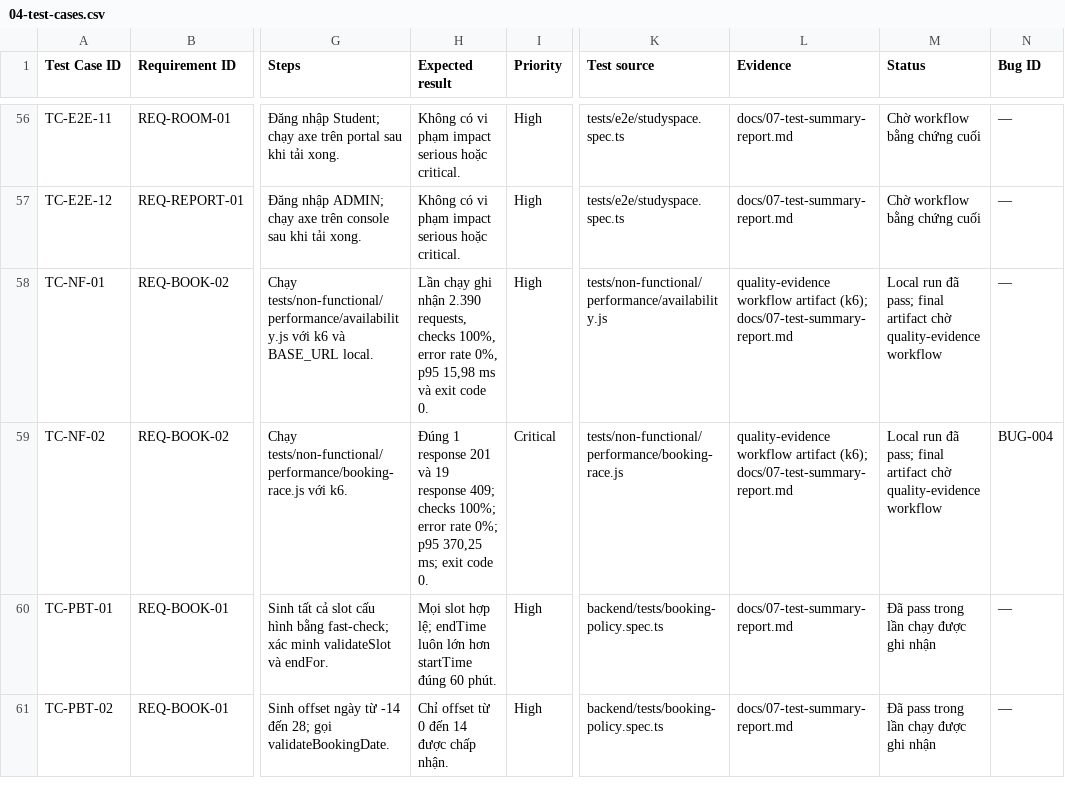
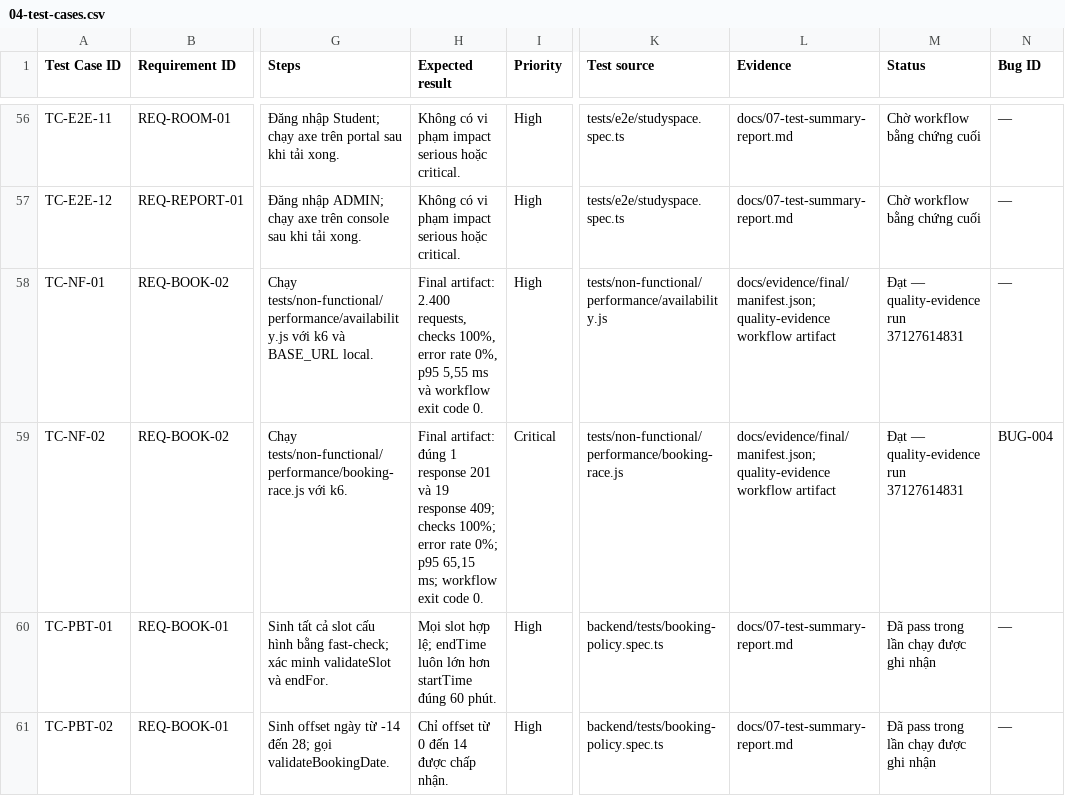
Before and after one commit to bachiep/studyspace-quality-assurance, a CSV file: docs/04-test-cases.csv, drawn as a sheet; only a part is shown, gaps mark what is left out; the diff names each change by its address in the sheet, - before the commit and + after, or states it on an @@ line.

Commit message:
docs: align evidence snapshot and traceability artifacts

```diff
--- a/docs/04-test-cases.csv
+++ b/docs/04-test-cases.csv
-H58 (Expected result): Lần chạy ghi nhận 2.390 requests, checks 100%, error rate 0%, p95 15,98 ms và exit code…
+H58 (Expected result): Final artifact: 2.400 requests, checks 100%, error rate 0%, p95 5,55 ms và workflow exit code…
-L58:L59 (Evidence): quality-evidence workflow artifact (k6); docs/07-test-summary-report.md
+L58:L59 (Evidence): docs/evidence/final/manifest.json; quality-evidence workflow artifact
-M58:M59 (Status): Local run đã pass; final artifact chờ quality-evidence workflow
+M58:M59 (Status): Đạt — quality-evidence run 37127614831
-H59 (Expected result): Đúng 1 response 201 và 19 response 409; checks 100%; error rate 0%; p95 370,25 ms; exit code…
+H59 (Expected result): Final artifact: đúng 1 response 201 và 19 response 409; checks 100%; error rate 0%; p95 65,15 ms; workflow exit code…
```
Also changed, not shown: docs/03-rtm.csv, 8 other files.
